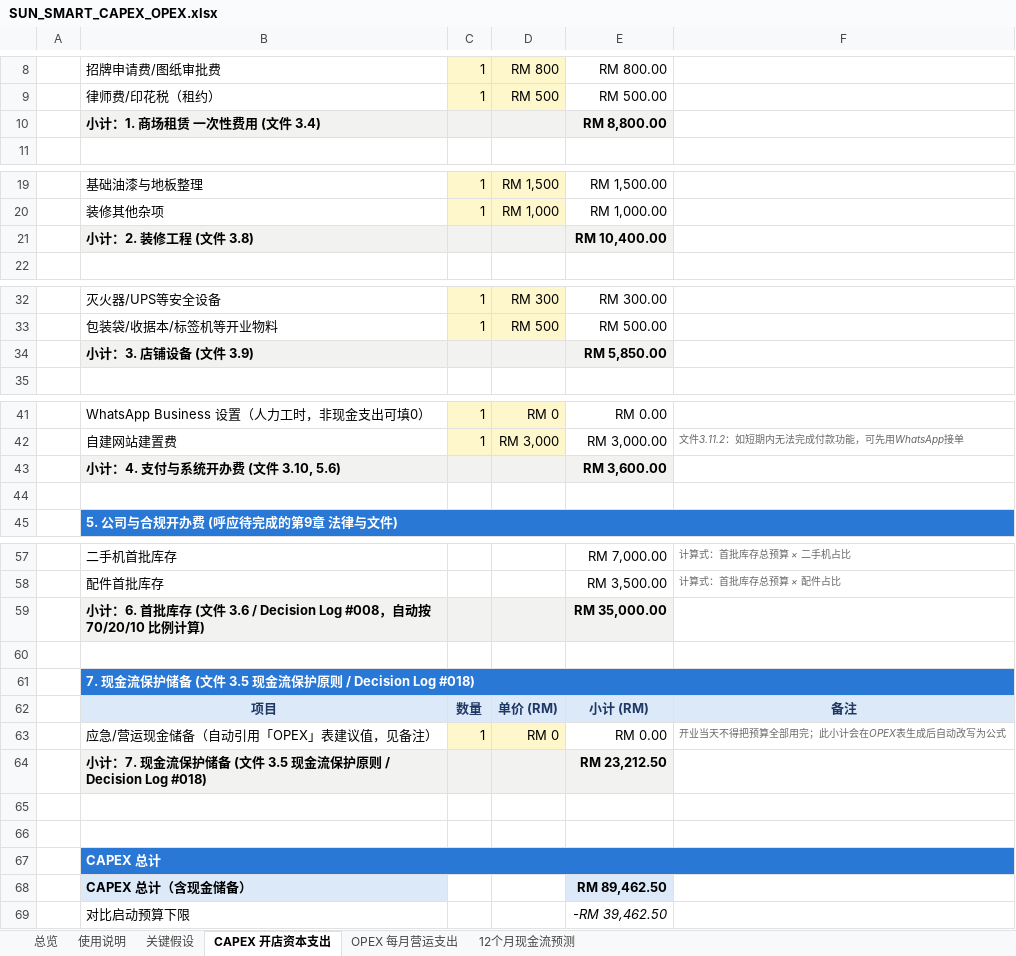
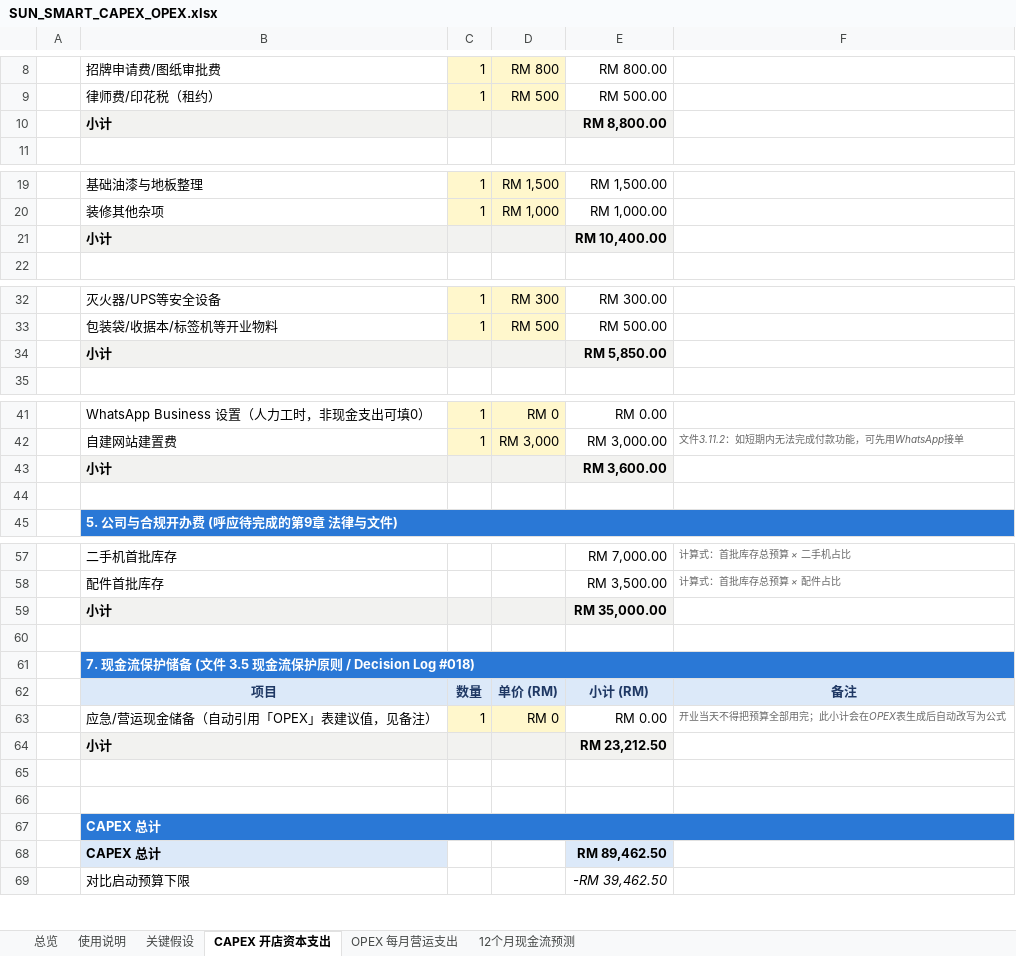
Before and after one commit to HJ-ai-Hub/scaling-couscous, an Excel workbook: sun-smart/finance/SUN_SMART_CAPEX_OPEX.xlsx, sheet CAPEX 开店资本支出, drawn as a sheet; only a part is shown, gaps mark what is left out; values as stored, in another font and other column widths than the file's, no borders; the diff covers the shown part only; the diff names each change by its address in the sheet, - before the commit and + after, or states it on an @@ line.

```diff
--- a/sun-smart/finance/SUN_SMART_CAPEX_OPEX.xlsx (sheet CAPEX 开店资本支出)
+++ b/sun-smart/finance/SUN_SMART_CAPEX_OPEX.xlsx (sheet CAPEX 开店资本支出)
-B10: 小计：1. 商场租赁 一次性费用 (文件 3.4)
+B10: 小计
-B21: 小计：2. 装修工程 (文件 3.8)
+B21: 小计
-B34: 小计：3. 店铺设备 (文件 3.9)
+B34: 小计
-B43: 小计：4. 支付与系统开办费 (文件 3.10, 5.6)
+B43: 小计
-B59: 小计：6. 首批库存 (文件 3.6 / Decision Log #008，自动按 70/20/10 比例计算)
+B59: 小计
-B64: 小计：7. 现金流保护储备 (文件 3.5 现金流保护原则 / Decision Log #018)
+B64: 小计
-B68: CAPEX 总计（含现金储备）
+B68: CAPEX 总计
```
Also changed, not shown: 1 edited cell elsewhere in this sheet, sheet OPEX 每月营运支出, sun-smart/finance/SUN_SMART_CAPEX_OPEX_EN.xlsx, 2 other files.
